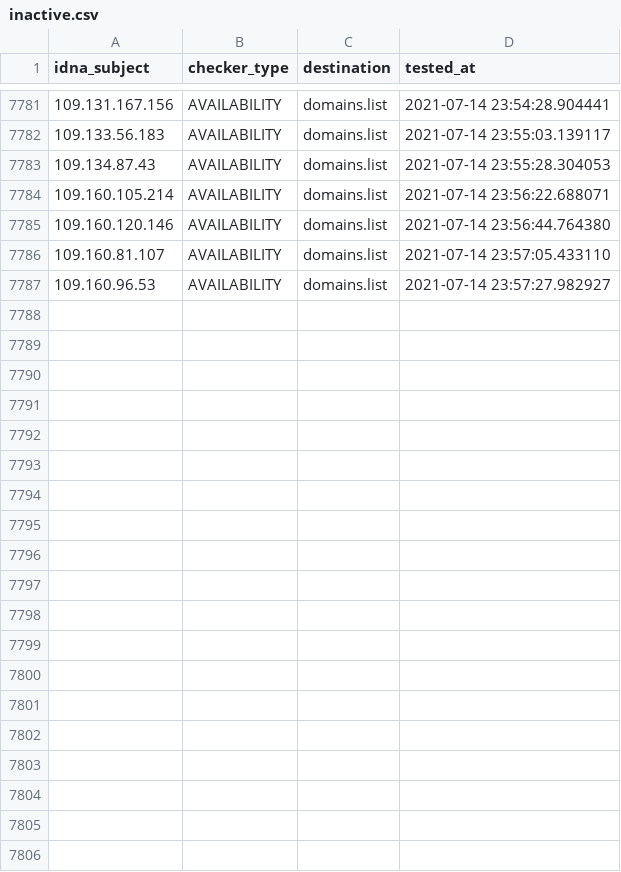
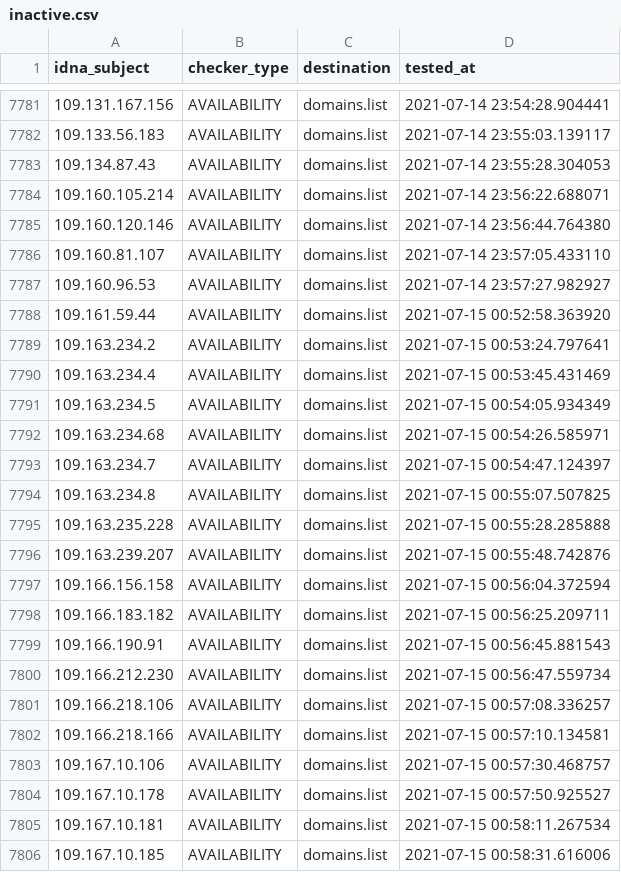
Before and after one commit to Ultimate-Hosts-Blacklist/BadIPs.com_KEY, a CSV file: .pyfunceble/inactive.csv, drawn as a sheet; only a part is shown, gaps mark what is left out; the diff covers the shown part only.

```diff
--- a/.pyfunceble/inactive.csv
+++ b/.pyfunceble/inactive.csv
@@ -7787 +7787,20 @@ idna_subject,checker_type,destination,tested_at
 109.160.96.53,AVAILABILITY,domains.list,2021-07-14 23:57:27.982927
+109.161.59.44,AVAILABILITY,domains.list,2021-07-15 00:52:58.363920
+109.163.234.2,AVAILABILITY,domains.list,2021-07-15 00:53:24.797641
+109.163.234.4,AVAILABILITY,domains.list,2021-07-15 00:53:45.431469
+109.163.234.5,AVAILABILITY,domains.list,2021-07-15 00:54:05.934349
+109.163.234.68,AVAILABILITY,domains.list,2021-07-15 00:54:26.585971
+109.163.234.7,AVAILABILITY,domains.list,2021-07-15 00:54:47.124397
+109.163.234.8,AVAILABILITY,domains.list,2021-07-15 00:55:07.507825
+109.163.235.228,AVAILABILITY,domains.list,2021-07-15 00:55:28.285888
+109.163.239.207,AVAILABILITY,domains.list,2021-07-15 00:55:48.742876
+109.166.156.158,AVAILABILITY,domains.list,2021-07-15 00:56:04.372594
+109.166.183.182,AVAILABILITY,domains.list,2021-07-15 00:56:25.209711
+109.166.190.91,AVAILABILITY,domains.list,2021-07-15 00:56:45.881543
+109.166.212.230,AVAILABILITY,domains.list,2021-07-15 00:56:47.559734
+109.166.218.106,AVAILABILITY,domains.list,2021-07-15 00:57:08.336257
+109.166.218.166,AVAILABILITY,domains.list,2021-07-15 00:57:10.134581
+109.167.10.106,AVAILABILITY,domains.list,2021-07-15 00:57:30.468757
+109.167.10.178,AVAILABILITY,domains.list,2021-07-15 00:57:50.925527
+109.167.10.181,AVAILABILITY,domains.list,2021-07-15 00:58:11.267534
+109.167.10.185,AVAILABILITY,domains.list,2021-07-15 00:58:31.616006
```
Also changed, not shown: 16 added rows elsewhere in this file, 8 other files.
